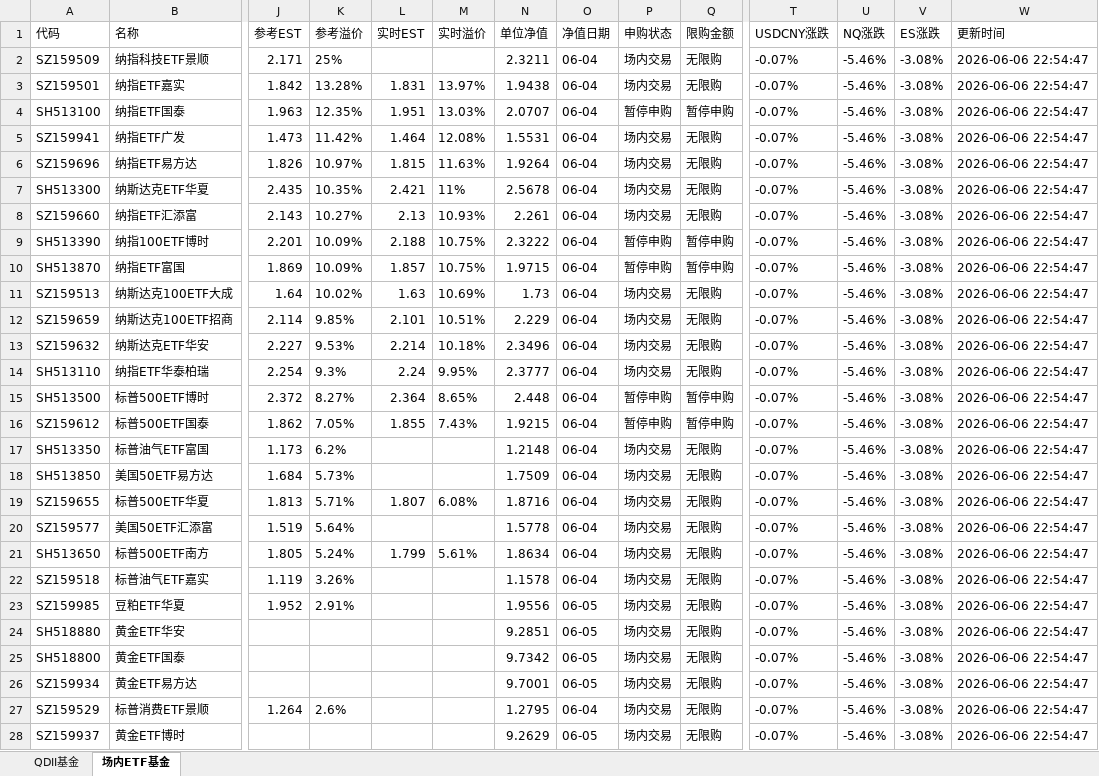
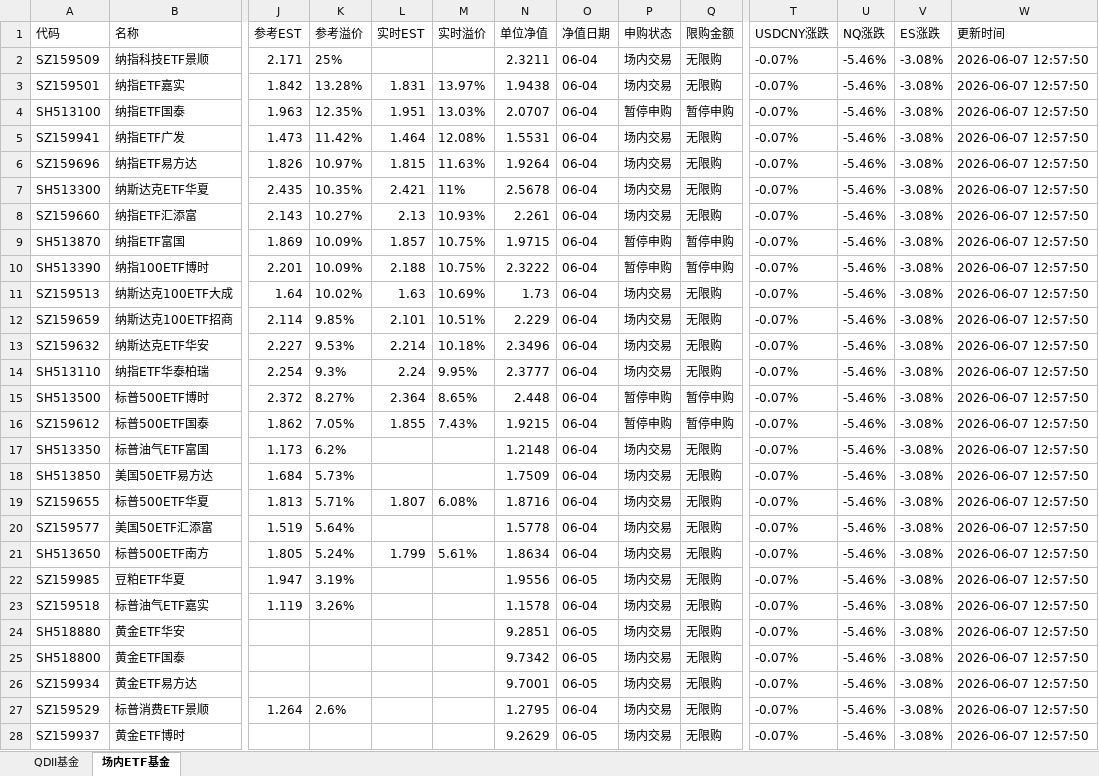
Before and after one commit to codes84/etf-monitor, an Excel workbook: palmmicro.xlsx, sheet 场内ETF基金, drawn as a sheet; only a part is shown, gaps mark what is left out; values as stored, in another font and other column widths than the file's, no borders; removed rows and columns are numbered as before the commit, all else as after; rows hold the shown columns only; the diff covers the shown part only; the diff names each change by its address in the sheet, - before the commit and + after, or states it on an @@ line.

```diff
--- a/palmmicro.xlsx (sheet 场内ETF基金)
+++ b/palmmicro.xlsx (sheet 场内ETF基金)
-W2:W8 (更新时间): 2026-06-06 22:54:47
+W2:W8 (更新时间): 2026-06-07 12:57:50
-row 9: SH513390 | 纳指100ETF博时 | 2.201 | 10.09% | 2.188 | 10.75% | 2.3222 | 06-04 | 暂停申购 | 暂停申购 | -0.07% | -5.46% | -3.08% | 2026-06-06 22:54:47
-W9 (更新时间): 2026-06-06 22:54:47
+W9 (更新时间): 2026-06-07 12:57:50
+row 10: SH513390 | 纳指100ETF博时 | 2.201 | 10.09% | 2.188 | 10.75% | 2.3222 | 06-04 | 暂停申购 | 暂停申购 | -0.07% | -5.46% | -3.08% | 2026-06-07 12:57:50
-W11:W21 (更新时间): 2026-06-06 22:54:47
+W11:W21 (更新时间): 2026-06-07 12:57:50
+row 22: SZ159985 | 豆粕ETF华夏 | 1.947 | 3.19% |  |  | 1.9556 | 06-05 | 场内交易 | 无限购 | -0.07% | -5.46% | -3.08% | 2026-06-07 12:57:50
-W23 (更新时间): 2026-06-06 22:54:47
+W23 (更新时间): 2026-06-07 12:57:50
-row 23: SZ159985 | 豆粕ETF华夏 | 1.952 | 2.91% |  |  | 1.9556 | 06-05 | 场内交易 | 无限购 | -0.07% | -5.46% | -3.08% | 2026-06-06 22:54:47
-W24:W28 (更新时间): 2026-06-06 22:54:47
+W24:W28 (更新时间): 2026-06-07 12:57:50
```
Also changed, not shown: 39 edited cells elsewhere in this sheet, sheet QDII基金, 1 other file.
